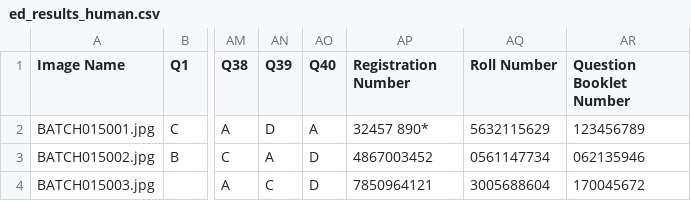
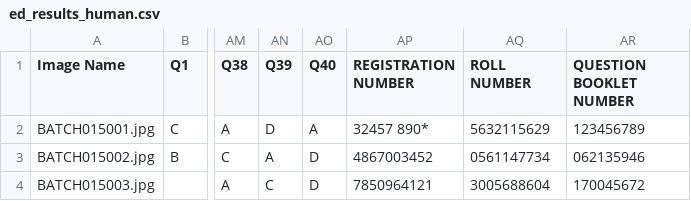
Before and after one commit to AbhigyanSen/OMR, a CSV file: Restructure/Images/HSOMR/31072025/Output/BATCH018/options_BATCH018/ed_results_human.csv, drawn as a sheet; only a part is shown, gaps mark what is left out; the diff names each change by its address in the sheet, - before the commit and + after, or states it on an @@ line.

Commit message:
PROD: Making the Code Production Ready
CHANGES: TkInter interface READY, Add the option to set MANUAL THRESHOLD for the MARKED and PARTIALLY MARKED in the interface along with the FLAGS for RESULT VISUALISATION. TODO: Integrate the logging into one log for every run.

```diff
--- a/Restructure/Images/HSOMR/31072025/Output/BATCH018/options_BATCH018/ed_results_human.csv
+++ b/Restructure/Images/HSOMR/31072025/Output/BATCH018/options_BATCH018/ed_results_human.csv
-AP1: Registration Number
+AP1: REGISTRATION NUMBER
-AQ1: Roll Number
+AQ1: ROLL NUMBER
-AR1: Question Booklet Number
+AR1: QUESTION BOOKLET NUMBER
```
Also changed, not shown: Restructure/Images/HSOMR/31072025/Output/BATCH018/options_BATCH018/ed_results_human_with_icr.csv, 13 other files.
